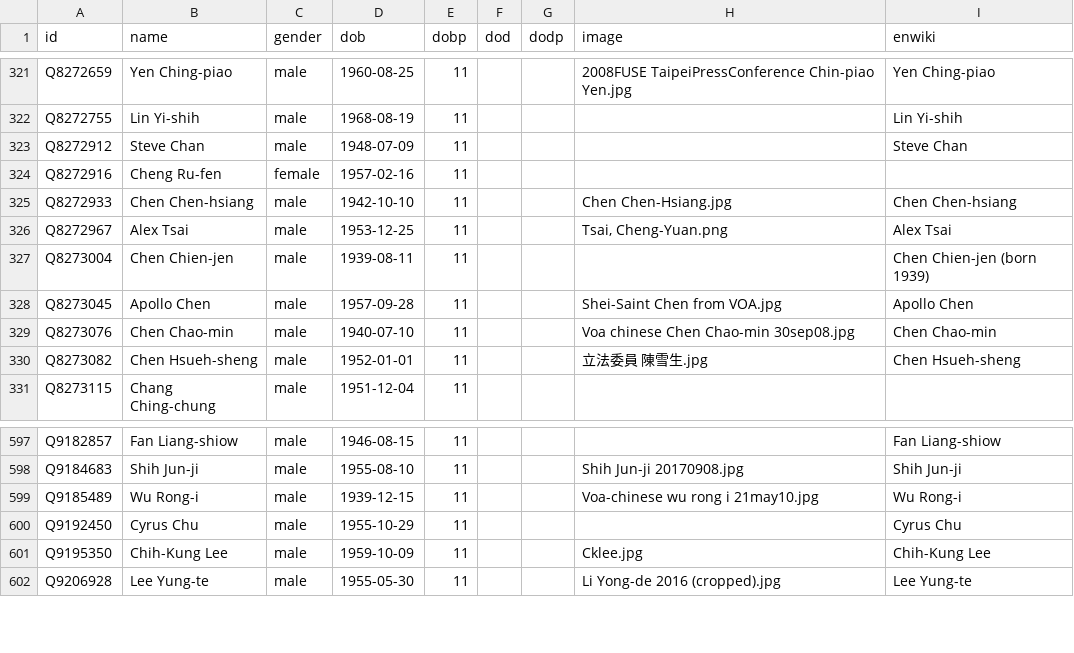
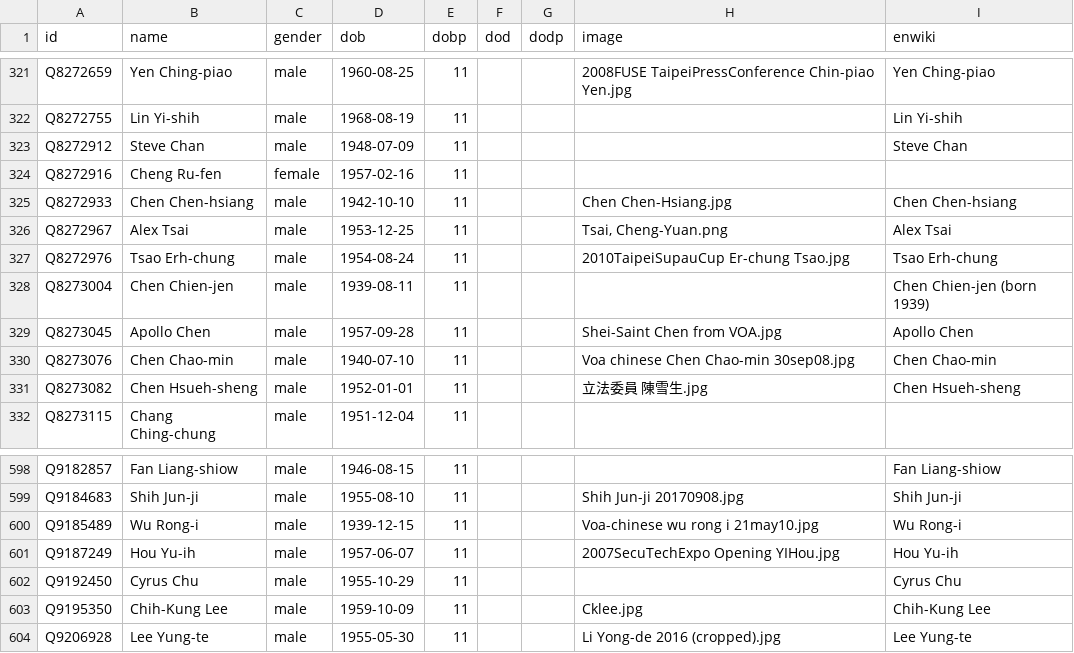
Before and after one commit to every-politician-scrapers/taiwan, a CSV file: html/bio.csv, drawn as a sheet; only a part is shown, gaps mark what is left out; the diff names each change by its address in the sheet, - before the commit and + after, or states it on an @@ line.

```diff
--- a/html/bio.csv
+++ b/html/bio.csv
+row 327: Q8272976 | Tsao Erh-chung | male | 1954-08-24 | 11 |  |  | 2010TaipeiSupauCup Er-chung Tsao.jpg | Tsao Erh-chung
+row 601: Q9187249 | Hou Yu-ih | male | 1957-06-07 | 11 |  |  | 2007SecuTechExpo Opening YIHou.jpg | Hou Yu-ih
```
Also changed, not shown: html/family.csv, html/holders21.csv, 5 other files.
